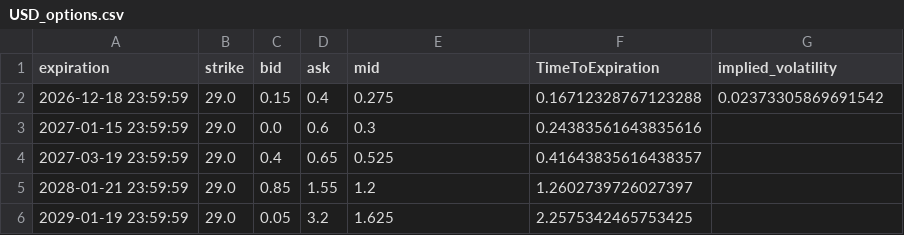
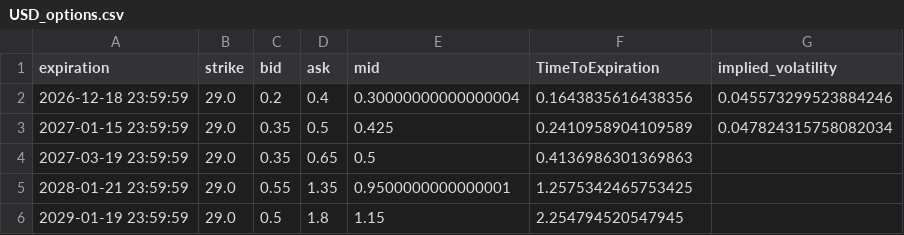
Before and after one commit to Gab1trs/Market-Dashboard, a CSV file: options/USD_options.csv, drawn as a sheet.

```diff
--- a/options/USD_options.csv
+++ b/options/USD_options.csv
@@ -1,6 +1,6 @@
 expiration,strike,bid,ask,mid,TimeToExpiration,implied_volatility
-2026-12-18 23:59:59,29.0,0.15,0.4,0.275,0.16712328767123288,0.02373305869691542
-2027-01-15 23:59:59,29.0,0.0,0.6,0.3,0.24383561643835616,
-2027-03-19 23:59:59,29.0,0.4,0.65,0.525,0.41643835616438357,
-2028-01-21 23:59:59,29.0,0.85,1.55,1.2,1.2602739726027397,
-2029-01-19 23:59:59,29.0,0.05,3.2,1.625,2.2575342465753425,
+2026-12-18 23:59:59,29.0,0.2,0.4,0.30000000000000004,0.1643835616438356,0.045573299523884246
+2027-01-15 23:59:59,29.0,0.35,0.5,0.425,0.2410958904109589,0.047824315758082034
+2027-03-19 23:59:59,29.0,0.35,0.65,0.5,0.4136986301369863,
+2028-01-21 23:59:59,29.0,0.55,1.35,0.9500000000000001,1.2575342465753425,
+2029-01-19 23:59:59,29.0,0.5,1.8,1.15,2.254794520547945,
```
Also changed, not shown: data/Inflation_Bond_data.csv, data/all_assets_prices.csv, 21 other files.
